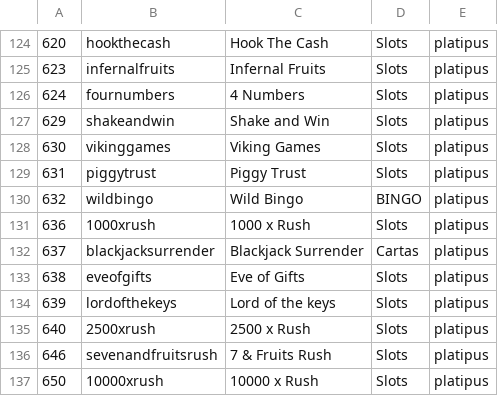
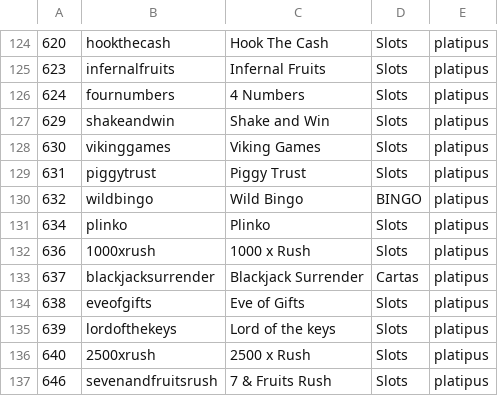
Before and after one commit to tecnodata2015/slots, a CSV file: platipus.csv, drawn as a sheet; only a part is shown, gaps mark what is left out; the shorter side is filled out with more unchanged rows.

Commit message:
actualizacion slots platipus

```diff
--- a/platipus.csv
+++ b/platipus.csv
@@ -130,2 +130,3 @@
 632,wildbingo,Wild Bingo,BINGO,platipus
+634,plinko,Plinko,Slots,platipus
 636,1000xrush,1000 x Rush,Slots,platipus
```
Also changed, not shown: 1 other file.
